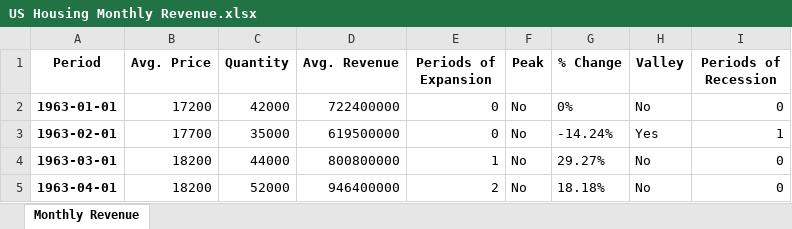
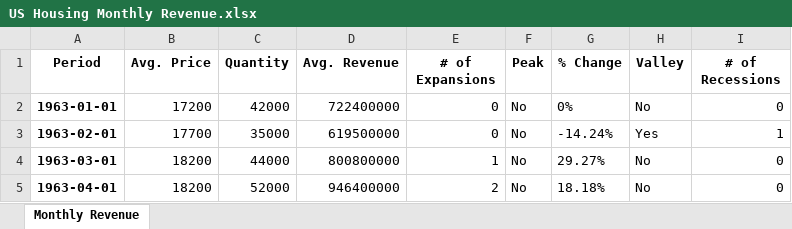
Before and after one commit to Ryan-Andrade/US_Housing_Macro, an Excel workbook: US Housing Monthly Revenue.xlsx, sheet Monthly Revenue, drawn as a sheet; only a part is shown; values as stored, in another font and other column widths than the file's, no borders; the diff names each change by its address in the sheet, - before the commit and + after, or states it on an @@ line.

Commit message:
Formatted some column titles and widths.

```diff
--- a/US Housing Monthly Revenue.xlsx (sheet Monthly Revenue)
+++ b/US Housing Monthly Revenue.xlsx (sheet Monthly Revenue)
-E1: Periods of Expansion
+E1: # of Expansions
-I1: Periods of Recession
+I1: # of Recessions
```
Also changed, not shown: 2 other files.
